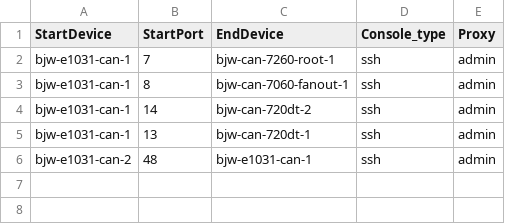
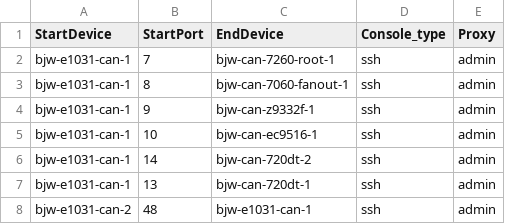
Before and after one commit to sonic-net/sonic-mgmt, a CSV file: ansible/files/sonic_bjw_console_links.csv, drawn as a sheet.

```diff
--- a/ansible/files/sonic_bjw_console_links.csv
+++ b/ansible/files/sonic_bjw_console_links.csv
@@ -3,2 +3,4 @@ bjw-e1031-can-1,7,bjw-can-7260-root-1,ssh,admin
 bjw-e1031-can-1,8,bjw-can-7060-fanout-1,ssh,admin
+bjw-e1031-can-1,9,bjw-can-z9332f-1,ssh,admin
+bjw-e1031-can-1,10,bjw-can-ec9516-1,ssh,admin
 bjw-e1031-can-1,14,bjw-can-720dt-2,ssh,admin
```
Also changed, not shown: ansible/files/sonic_bjw_devices.csv, ansible/files/sonic_bjw_links.csv, 5 other files.
